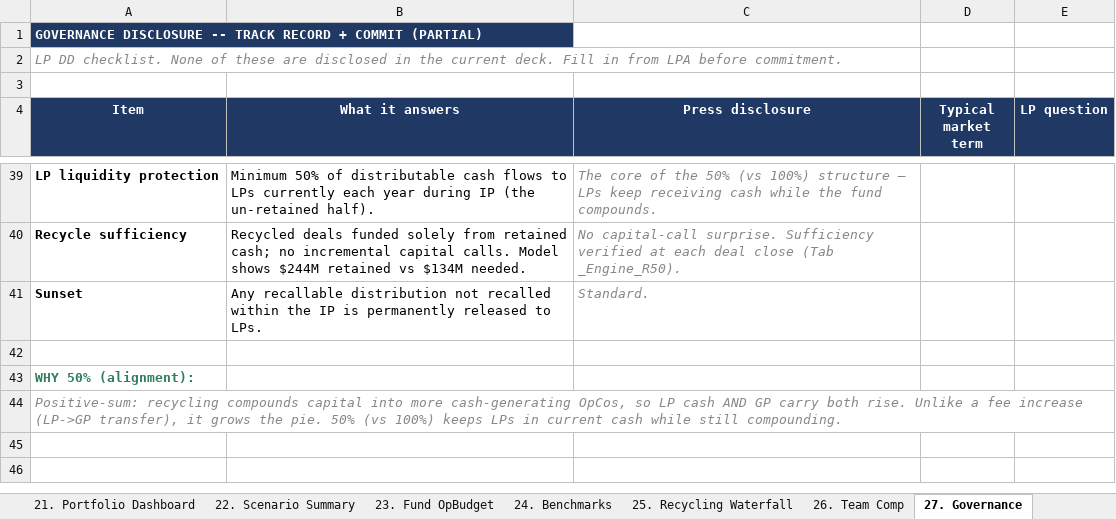
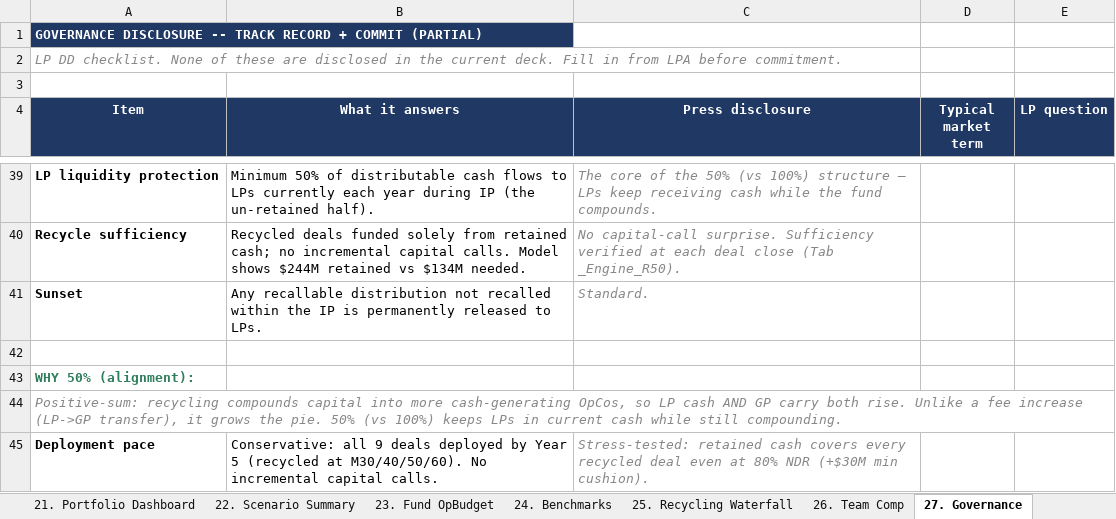
Before and after one commit to k-slow/hello-world, an Excel workbook: Press_Model_v2.xlsx, sheet 27. Governance, drawn as a sheet; only a part is shown, gaps mark what is left out; values as stored, in another font and other column widths than the file's, no borders; the diff names each change by its address in the sheet, - before the commit and + after, or states it on an @@ line.

```diff
--- a/Press_Model_v2.xlsx (sheet 27. Governance)
+++ b/Press_Model_v2.xlsx (sheet 27. Governance)
+row 45: Deployment pace | Conservative: all 9 deals deployed by Year 5 (recycled at M30/40/50/60). No incremental capital calls. | Stress-tested: retained cash covers every recycled deal even at 80% NDR (+$30M min cushion).
```
Also changed, not shown: sheet 11. NDR Sensitivity, sheet _Engine_R50, sheet 1. Press Assumptions.
